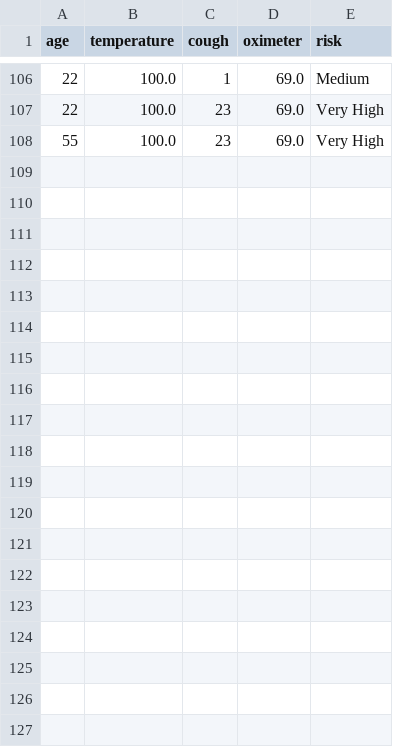
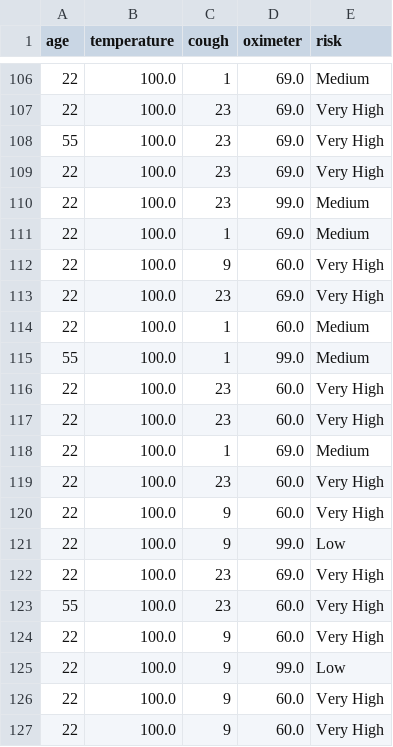
Before and after one commit to VeeJey06/MyRepo, a CSV file: mainapp/Resources/Users.csv, drawn as a sheet; only a part is shown, gaps mark what is left out; the diff covers the shown part only.

```diff
--- a/mainapp/Resources/Users.csv
+++ b/mainapp/Resources/Users.csv
@@ -108 +108,20 @@ age,temperature,cough,oximeter,risk
 55,100.0,23,69.0,Very High
+22,100.0,23,69.0,Very High
+22,100.0,23,99.0,Medium
+22,100.0,1,69.0,Medium
+22,100.0,9,60.0,Very High
+22,100.0,23,69.0,Very High
+22,100.0,1,60.0,Medium
+55,100.0,1,99.0,Medium
+22,100.0,23,60.0,Very High
+22,100.0,23,60.0,Very High
+22,100.0,1,69.0,Medium
+22,100.0,23,60.0,Very High
+22,100.0,9,60.0,Very High
+22,100.0,9,99.0,Low
+22,100.0,23,69.0,Very High
+55,100.0,23,60.0,Very High
+22,100.0,9,60.0,Very High
+22,100.0,9,99.0,Low
+22,100.0,9,60.0,Very High
+22,100.0,9,60.0,Very High
```
Also changed, not shown: 13 added rows elsewhere in this file, 4 other files.
